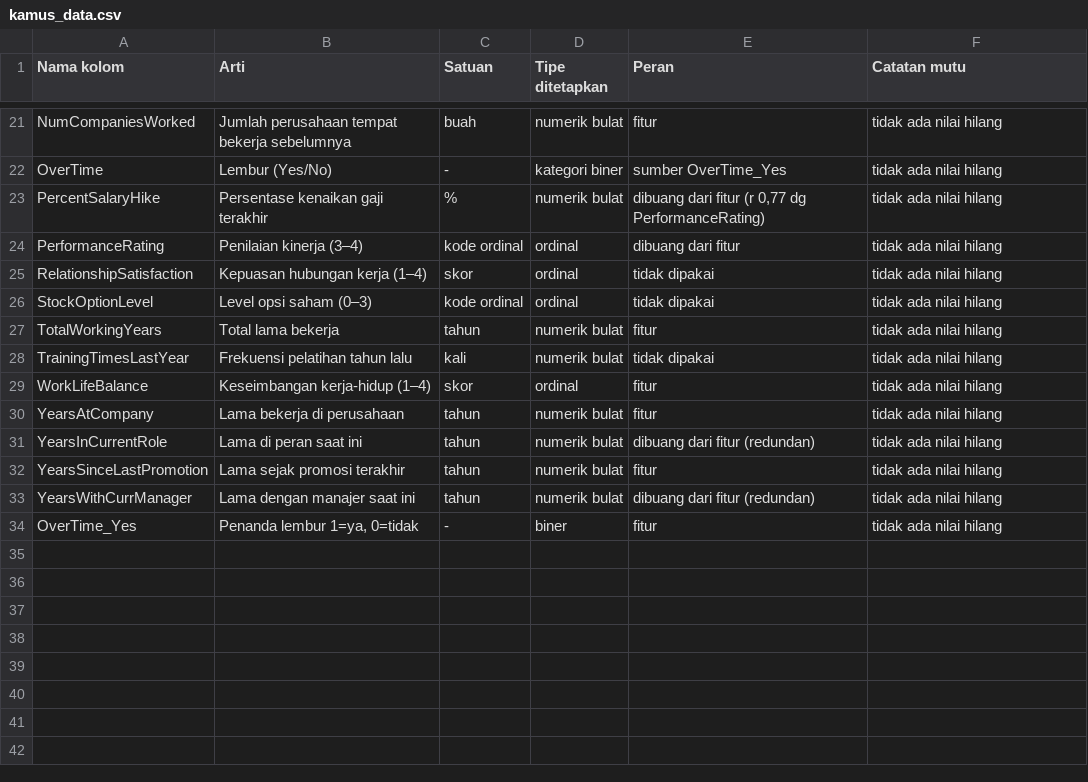
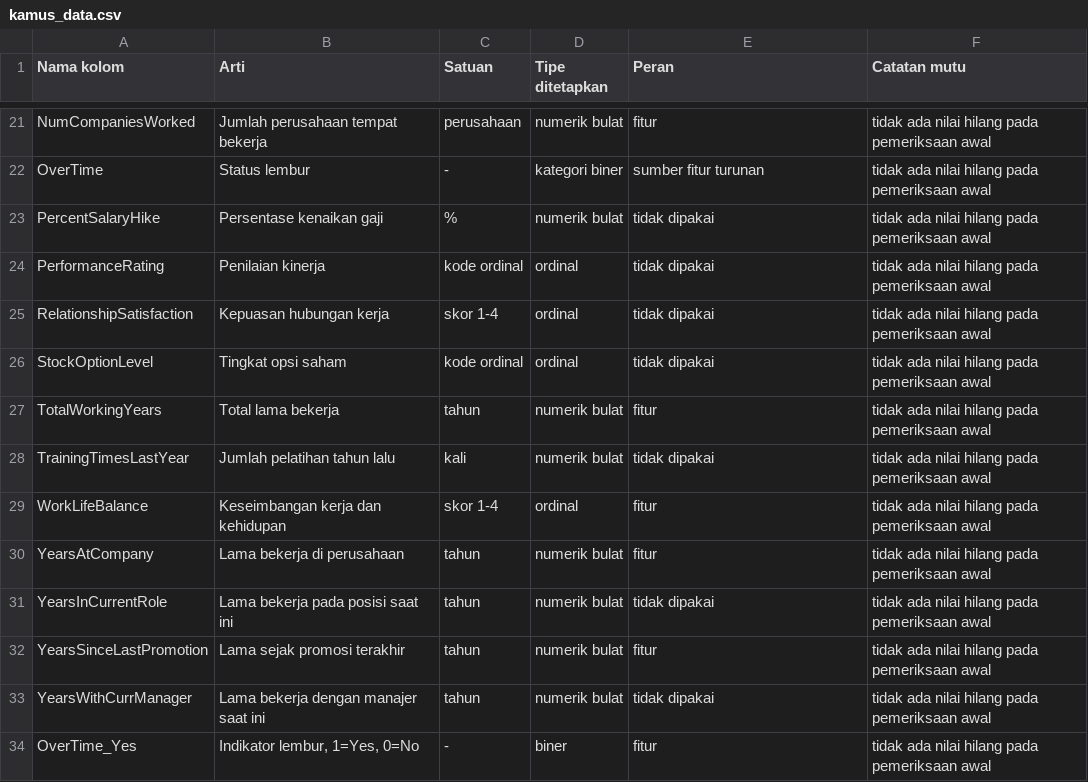
Before and after one commit to novaladriann/Kelompok-4_K-Means_IBM-HR-Employee-Attrition, a CSV file: data/kamus_data.csv, drawn as a sheet; only a part is shown, gaps mark what is left out; the diff covers the shown part only; the diff names each change by its address in the sheet, - before the commit and + after, or states it on an @@ line.

```diff
--- a/data/kamus_data.csv
+++ b/data/kamus_data.csv
-B21 (Arti): Jumlah perusahaan tempat bekerja sebelumnya
+B21 (Arti): Jumlah perusahaan tempat bekerja
-C21 (Satuan): buah
+C21 (Satuan): perusahaan
-F21:F34 (Catatan mutu): tidak ada nilai hilang
+F21:F34 (Catatan mutu): tidak ada nilai hilang pada pemeriksaan awal
-B22 (Arti): Lembur (Yes/No)
+B22 (Arti): Status lembur
-E22 (Peran): sumber OverTime_Yes
+E22 (Peran): sumber fitur turunan
-B23 (Arti): Persentase kenaikan gaji terakhir
+B23 (Arti): Persentase kenaikan gaji
-E23 (Peran): dibuang dari fitur (r 0,77 dg PerformanceRating)
+E23 (Peran): tidak dipakai
-B24 (Arti): Penilaian kinerja (3–4)
+B24 (Arti): Penilaian kinerja
-E24 (Peran): dibuang dari fitur
+E24 (Peran): tidak dipakai
-B25 (Arti): Kepuasan hubungan kerja (1–4)
+B25 (Arti): Kepuasan hubungan kerja
-C25 (Satuan): skor
+C25 (Satuan): skor 1-4
-B26 (Arti): Level opsi saham (0–3)
+B26 (Arti): Tingkat opsi saham
-B28 (Arti): Frekuensi pelatihan tahun lalu
+B28 (Arti): Jumlah pelatihan tahun lalu
-B29 (Arti): Keseimbangan kerja-hidup (1–4)
+B29 (Arti): Keseimbangan kerja dan kehidupan
-C29 (Satuan): skor
+C29 (Satuan): skor 1-4
-B31 (Arti): Lama di peran saat ini
+B31 (Arti): Lama bekerja pada posisi saat ini
-E31 (Peran): dibuang dari fitur (redundan)
+E31 (Peran): tidak dipakai
-B33 (Arti): Lama dengan manajer saat ini
+B33 (Arti): Lama bekerja dengan manajer saat ini
-E33 (Peran): dibuang dari fitur (redundan)
+E33 (Peran): tidak dipakai
-B34 (Arti): Penanda lembur 1=ya, 0=tidak
+B34 (Arti): Indikator lembur, 1=Yes, 0=No
```
Also changed, not shown: 52 edited cells elsewhere in this file, 2 other files.
